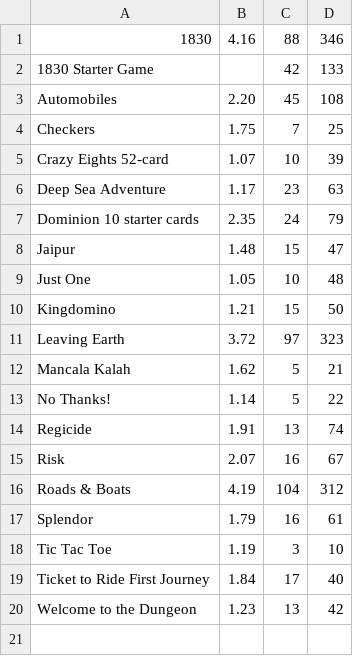
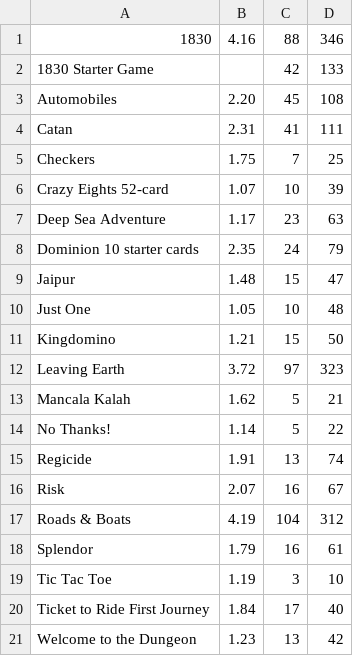
Before and after one commit to garykac/complexity, a CSV file: data.csv, drawn as a sheet.

Commit message:
Add Catan

```diff
--- a/data.csv
+++ b/data.csv
@@ -3,2 +3,3 @@
 Automobiles,2.20,45,108
+Catan,2.31,41,111
 Checkers,1.75,7,25
```
Also changed, not shown: 4 other files.
